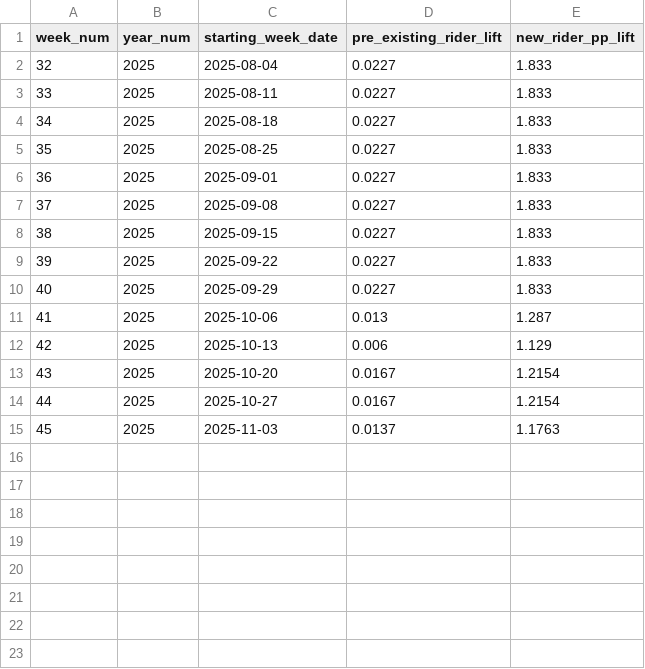
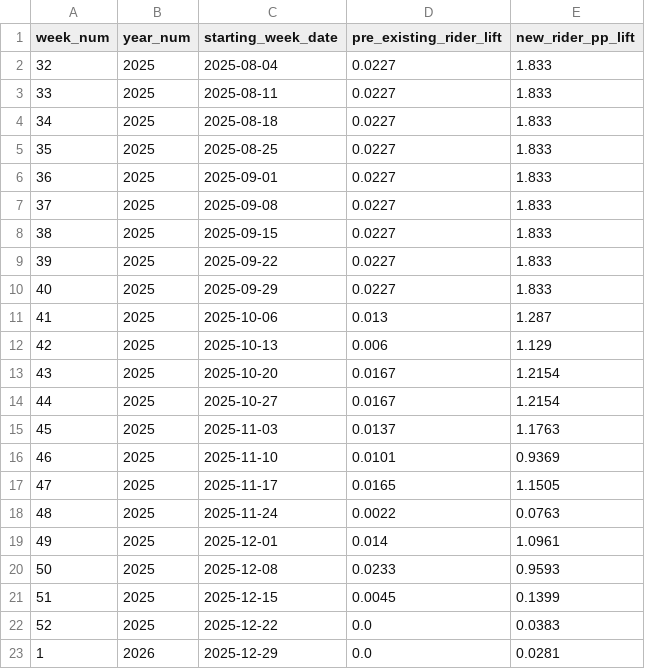
Before and after one commit to shuninga/BT, a CSV file: weekly_lift_data.csv, drawn as a sheet.

```diff
--- a/weekly_lift_data.csv
+++ b/weekly_lift_data.csv
@@ -15 +15,9 @@ week_num,year_num,starting_week_date,pre_existing_rider_lift,new_rider_pp_lift
 45,2025,2025-11-03,0.0137,1.1763
+46,2025,2025-11-10,0.0101,0.9369
+47,2025,2025-11-17,0.0165,1.1505
+48,2025,2025-11-24,0.0022,0.0763
+49,2025,2025-12-01,0.014,1.0961
+50,2025,2025-12-08,0.0233,0.9593
+51,2025,2025-12-15,0.0045,0.1399
+52,2025,2025-12-22,0.0,0.0383
+1,2026,2025-12-29,0.0,0.0281
```
Also changed, not shown: incremtal_all_rides.csv, np_post_rewards_predictions.csv, 2 other files.
